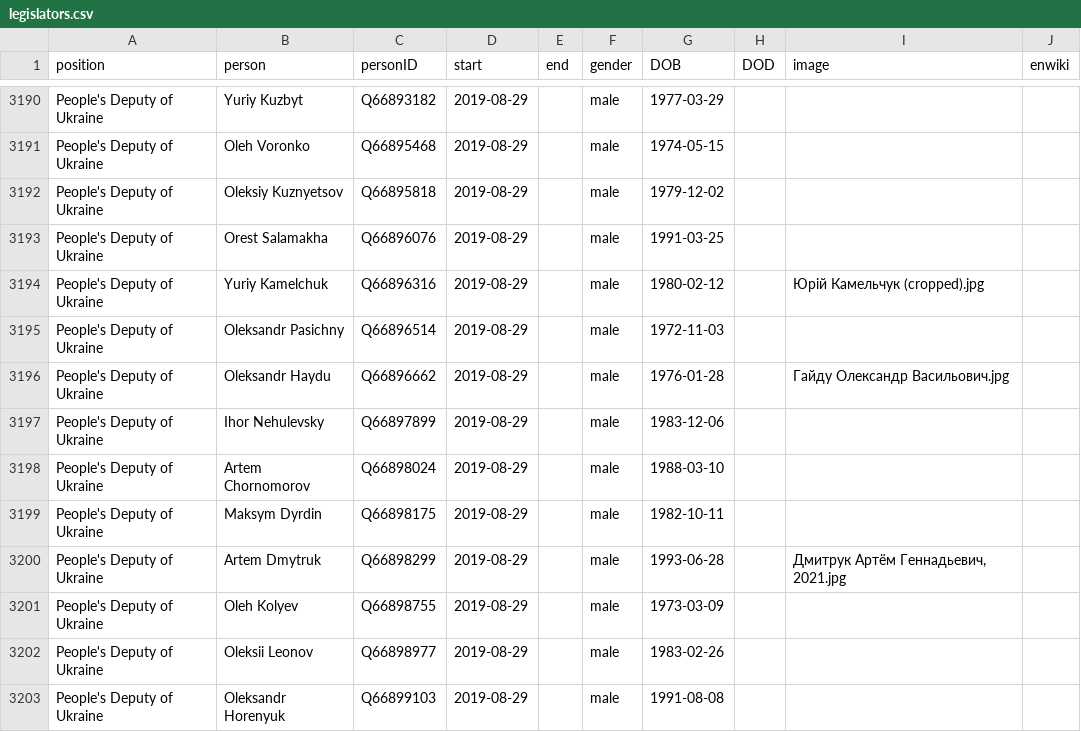
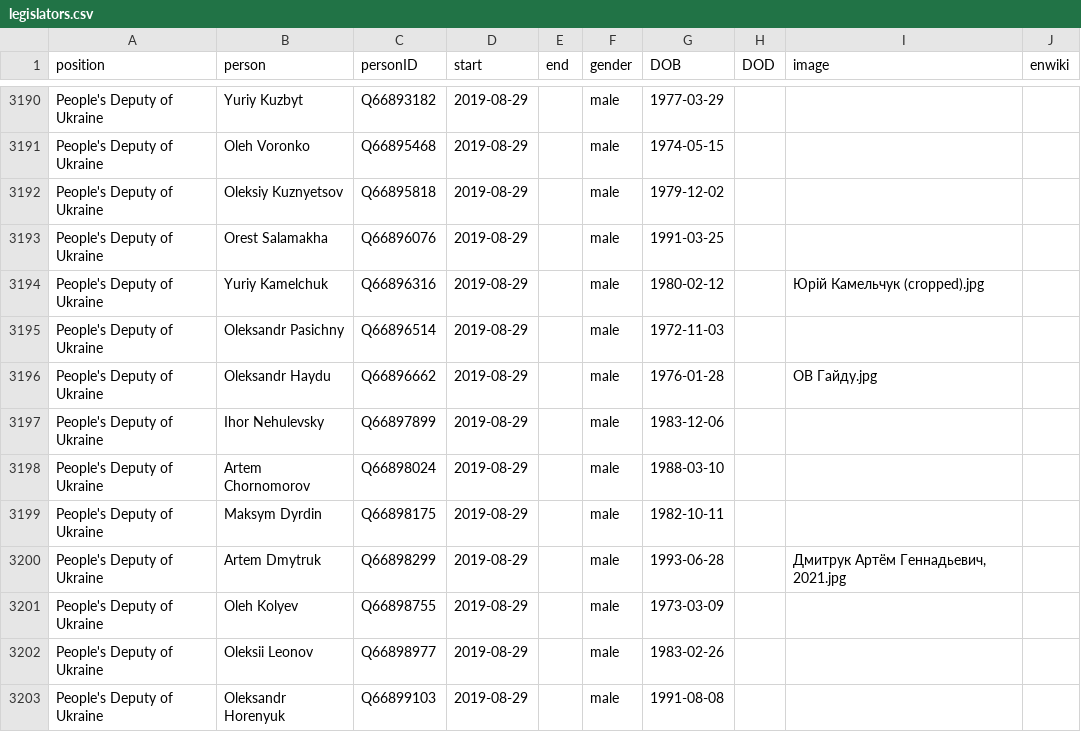
Before and after one commit to every-politician-scrapers/ukraine-cabinet, a CSV file: html/legislators.csv, drawn as a sheet; only a part is shown, gaps mark what is left out.

```diff
--- a/html/legislators.csv
+++ b/html/legislators.csv
@@ -3195,3 +3195,3 @@ People's Deputy of Ukraine,Yuriy Kamelchuk,Q66896316,2019-08-29,,male,1980-02-12
 People's Deputy of Ukraine,Oleksandr Pasichny,Q66896514,2019-08-29,,male,1972-11-03,,,
-People's Deputy of Ukraine,Oleksandr Haydu,Q66896662,2019-08-29,,male,1976-01-28,,Гайду Олександр Васильович.jpg,
+People's Deputy of Ukraine,Oleksandr Haydu,Q66896662,2019-08-29,,male,1976-01-28,,ОВ Гайду.jpg,
 People's Deputy of Ukraine,Ihor Nehulevsky,Q66897899,2019-08-29,,male,1983-12-06,,,
```
Also changed, not shown: html/holders21.csv.
